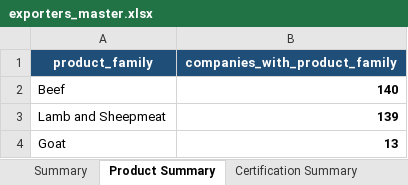
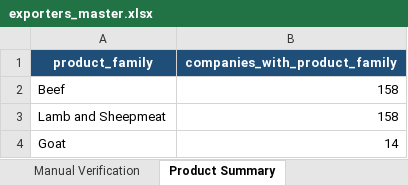
Before and after one commit to Theo-Lorenc/exporter-intelligence-pipeline, an Excel workbook: exporters_master.xlsx, sheet Product Summary, drawn as a sheet; values as stored, in another font and other column widths than the file's, no borders; conditional formats not drawn; the diff names each change by its address in the sheet, - before the commit and + after, or states it on an @@ line.

```diff
--- a/exporters_master.xlsx (sheet Product Summary)
+++ b/exporters_master.xlsx (sheet Product Summary)
+sheet tab: Manual Verification
-B2 (companies_with_product_family): 140
+B2 (companies_with_product_family): 158
-B2:B4 bold: on
+B2:B4 bold: off
-B3 (companies_with_product_family): 139
+B3 (companies_with_product_family): 158
-B4 (companies_with_product_family): 13
+B4 (companies_with_product_family): 14
```
Also changed, not shown: sheet Contacts, sheet Missing Data, sheet Companies, sheet Product Match Audit, sheet Company Profile, sheet Company Products, 7 more sheets, other sheet tabs, 4 other files.
